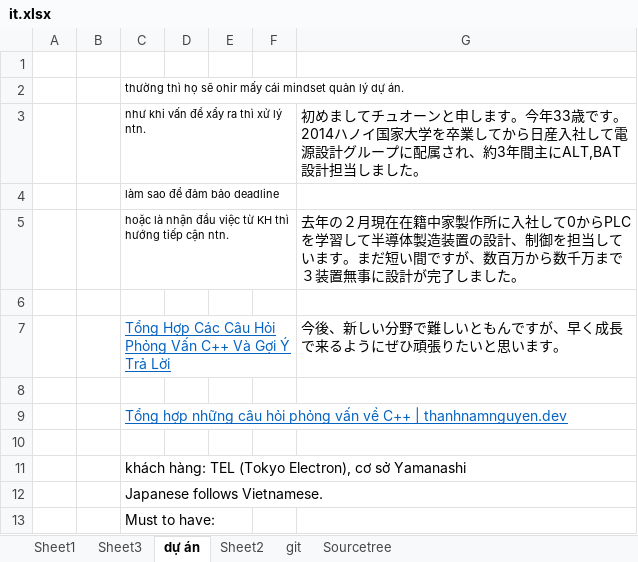
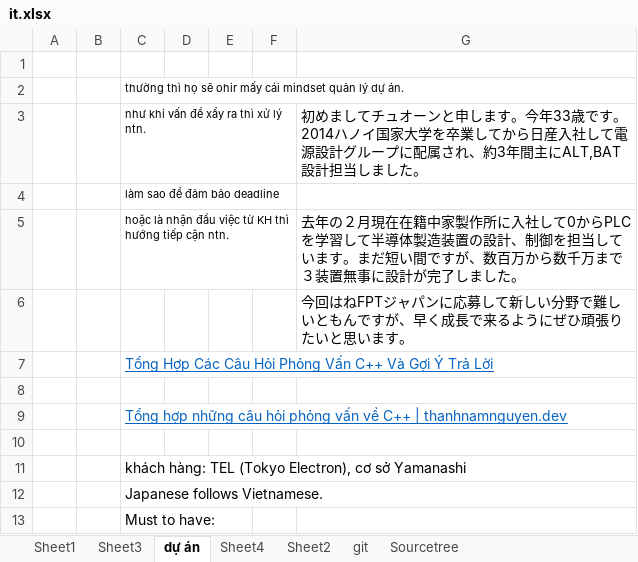
Before and after one commit to truonghv5592/baitap2, an Excel workbook: it.xlsx, sheet dự án, drawn as a sheet; only a part is shown; values as stored, in another font and other column widths than the file's, no borders; the diff names each change by its address in the sheet, - before the commit and + after, or states it on an @@ line.

```diff
--- a/it.xlsx (sheet dự án)
+++ b/it.xlsx (sheet dự án)
+sheet tab: Sheet4
-G6: (empty)
+G6: 今回はねFPTジャパンに応募して新しい分野で難しいともんですが、早く成長で来るようにぜひ頑張りたいと思います。
-G7: 今後、新しい分野で難しいともんですが、早く成長で来るようにぜひ頑張りたいと思います。
+G7: (empty)
```
